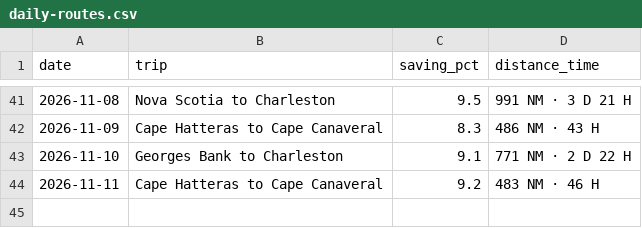
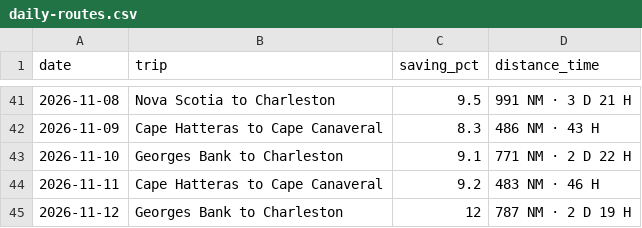
Before and after one commit to sdonea/holomap, a CSV file: docs/daily-routes.csv, drawn as a sheet; only a part is shown, gaps mark what is left out; the diff names each change by its address in the sheet, - before the commit and + after, or states it on an @@ line.

```diff
--- a/docs/daily-routes.csv
+++ b/docs/daily-routes.csv
+row 45: 2026-11-12 | Georges Bank to Charleston | 12 | 787 NM · 2 D 19 H
```
Also changed, not shown: 1 other file.
